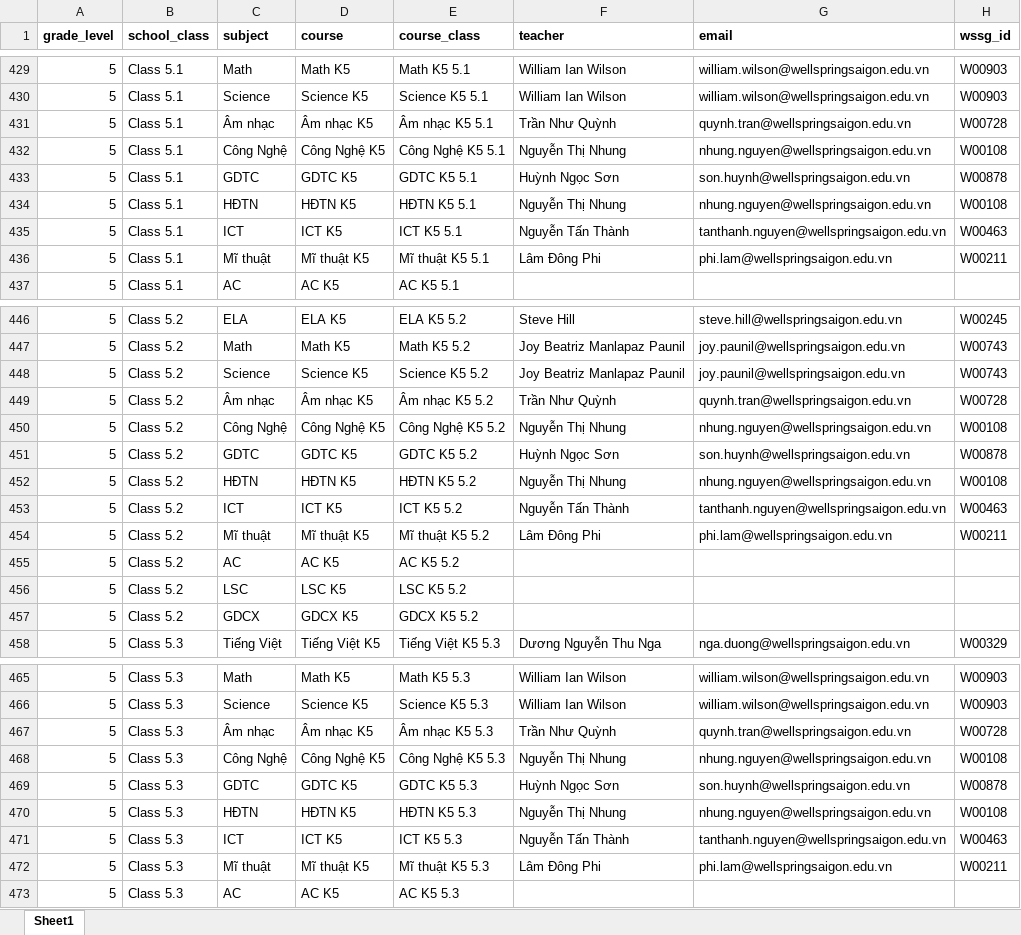
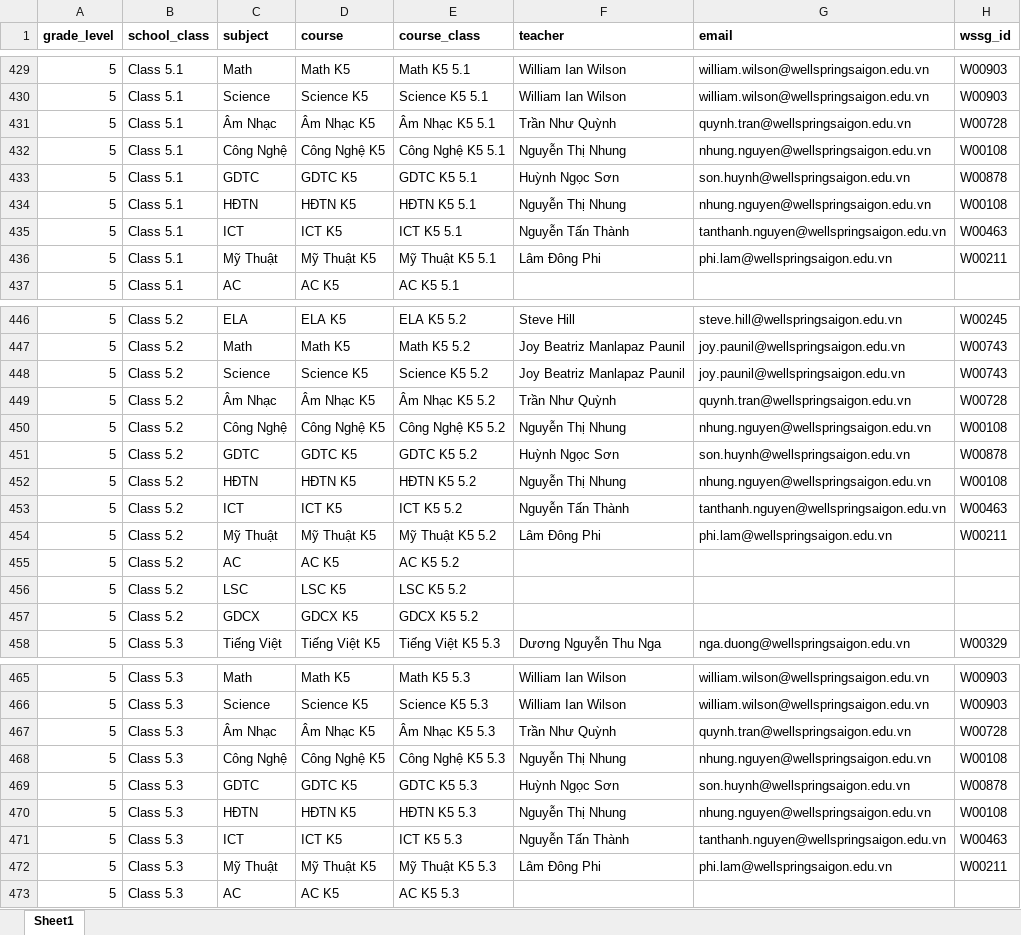
Before and after one commit to Wellspring-VN/pp-frappe-da, an Excel workbook: input_data/SIS Course Class Updated.xlsx, sheet Sheet1, drawn as a sheet; only a part is shown, gaps mark what is left out; values as stored, in another font and other column widths than the file's, no borders; the diff covers the shown part only; the diff names each change by its address in the sheet, - before the commit and + after, or states it on an @@ line.

```diff
--- a/input_data/SIS Course Class Updated.xlsx (sheet Sheet1)
+++ b/input_data/SIS Course Class Updated.xlsx (sheet Sheet1)
-C431 (subject): Âm nhạc
+C431 (subject): Âm Nhạc
-D431 (course): Âm nhạc K5
+D431 (course): Âm Nhạc K5
-E431 (course_class): Âm nhạc K5 5.1
+E431 (course_class): Âm Nhạc K5 5.1
-C436 (subject): Mĩ thuật
+C436 (subject): Mỹ Thuật
-D436 (course): Mĩ thuật K5
+D436 (course): Mỹ Thuật K5
-E436 (course_class): Mĩ thuật K5 5.1
+E436 (course_class): Mỹ Thuật K5 5.1
-C449 (subject): Âm nhạc
+C449 (subject): Âm Nhạc
-D449 (course): Âm nhạc K5
+D449 (course): Âm Nhạc K5
-E449 (course_class): Âm nhạc K5 5.2
+E449 (course_class): Âm Nhạc K5 5.2
-C454 (subject): Mĩ thuật
+C454 (subject): Mỹ Thuật
-D454 (course): Mĩ thuật K5
+D454 (course): Mỹ Thuật K5
-E454 (course_class): Mĩ thuật K5 5.2
+E454 (course_class): Mỹ Thuật K5 5.2
-C467 (subject): Âm nhạc
+C467 (subject): Âm Nhạc
-D467 (course): Âm nhạc K5
+D467 (course): Âm Nhạc K5
-E467 (course_class): Âm nhạc K5 5.3
+E467 (course_class): Âm Nhạc K5 5.3
-C472 (subject): Mĩ thuật
+C472 (subject): Mỹ Thuật
-D472 (course): Mĩ thuật K5
+D472 (course): Mỹ Thuật K5
-E472 (course_class): Mĩ thuật K5 5.3
+E472 (course_class): Mỹ Thuật K5 5.3
```
Also changed, not shown: 63 edited cells elsewhere in this sheet, input_data/SIS Subject Updated.xlsx, input_data/TIMETABLE_2324_Trunghoc.xlsx, 11 other files.
